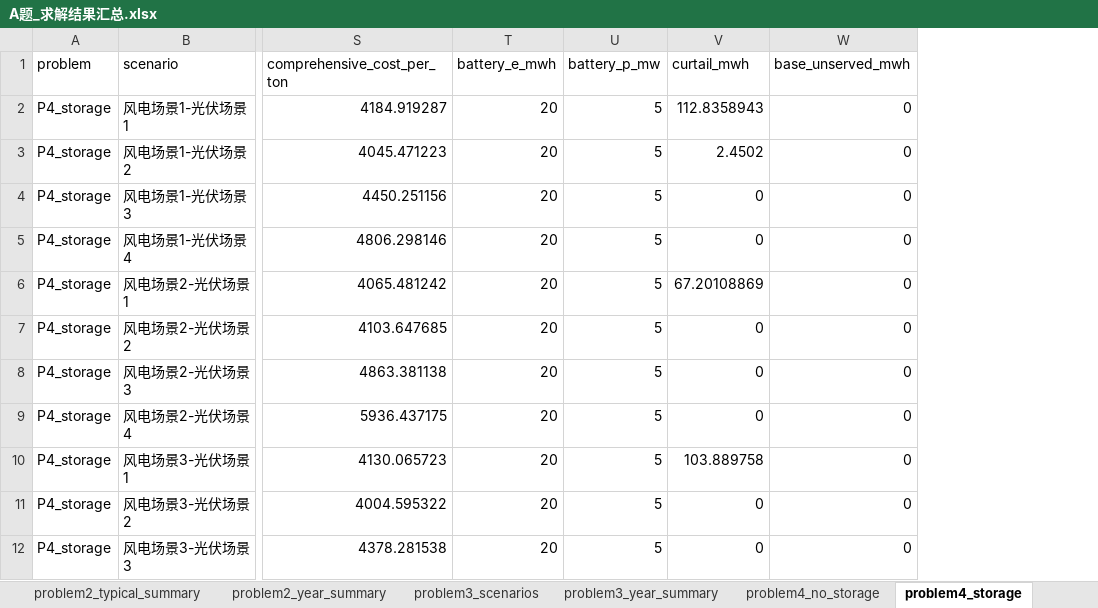
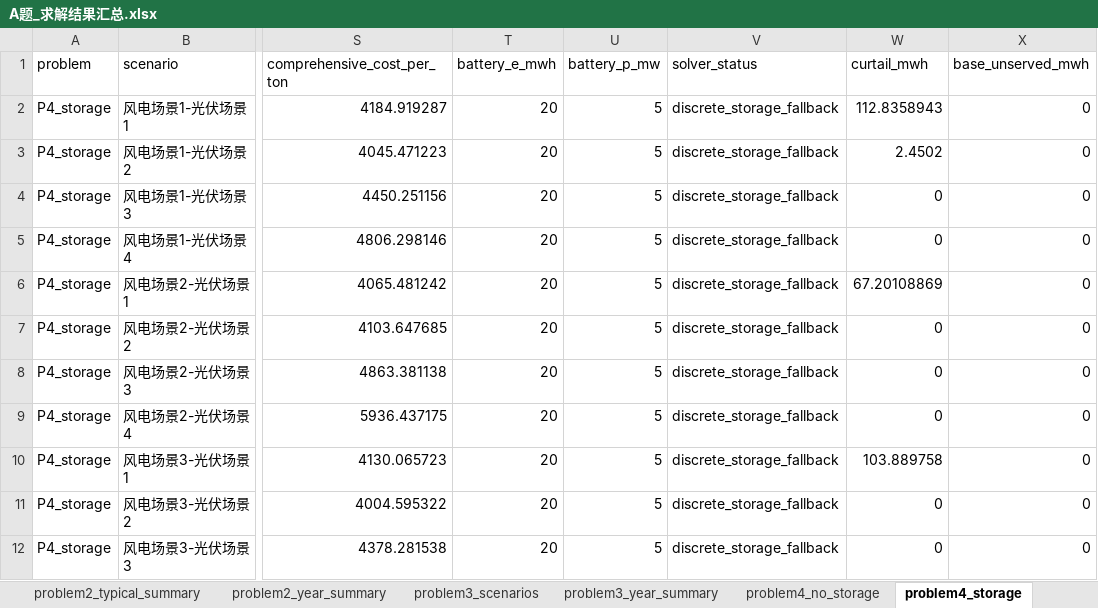
Before and after one commit to Seven-creater/cup, an Excel workbook: A_solution/outputs/A题_求解结果汇总.xlsx, sheet problem4_storage, drawn as a sheet; only a part is shown, gaps mark what is left out; values as stored, in another font and other column widths than the file's, no borders; the diff names each change by its address in the sheet, - before the commit and + after, or states it on an @@ line.

Commit message:
Add optional PuLP MILP storage solver

```diff
--- a/A_solution/outputs/A题_求解结果汇总.xlsx (sheet problem4_storage)
+++ b/A_solution/outputs/A题_求解结果汇总.xlsx (sheet problem4_storage)
+column V (solver_status), rows 2-12: all discrete_storage_fallback
```
Also changed, not shown: sheet validation_checks, 6 other files.
